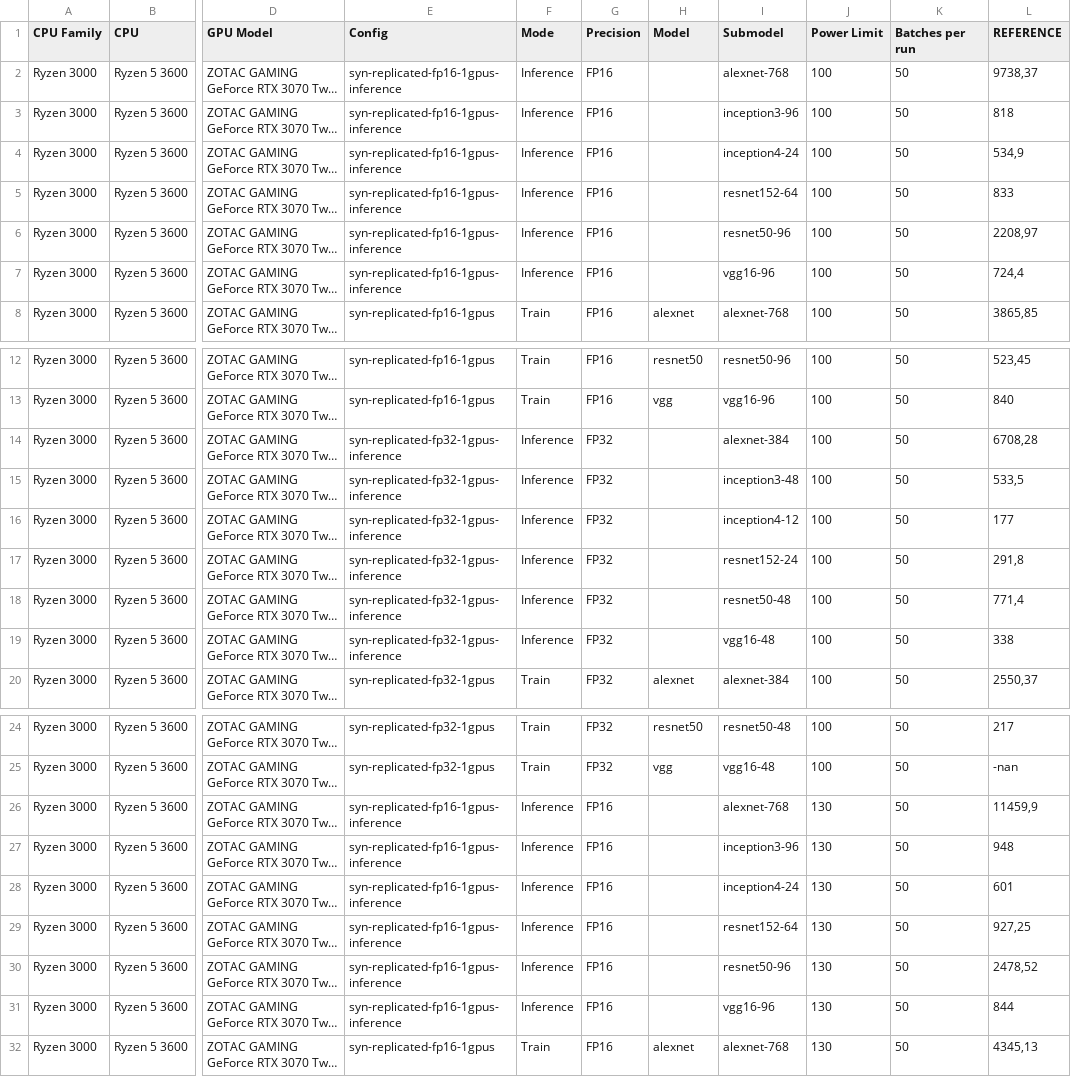
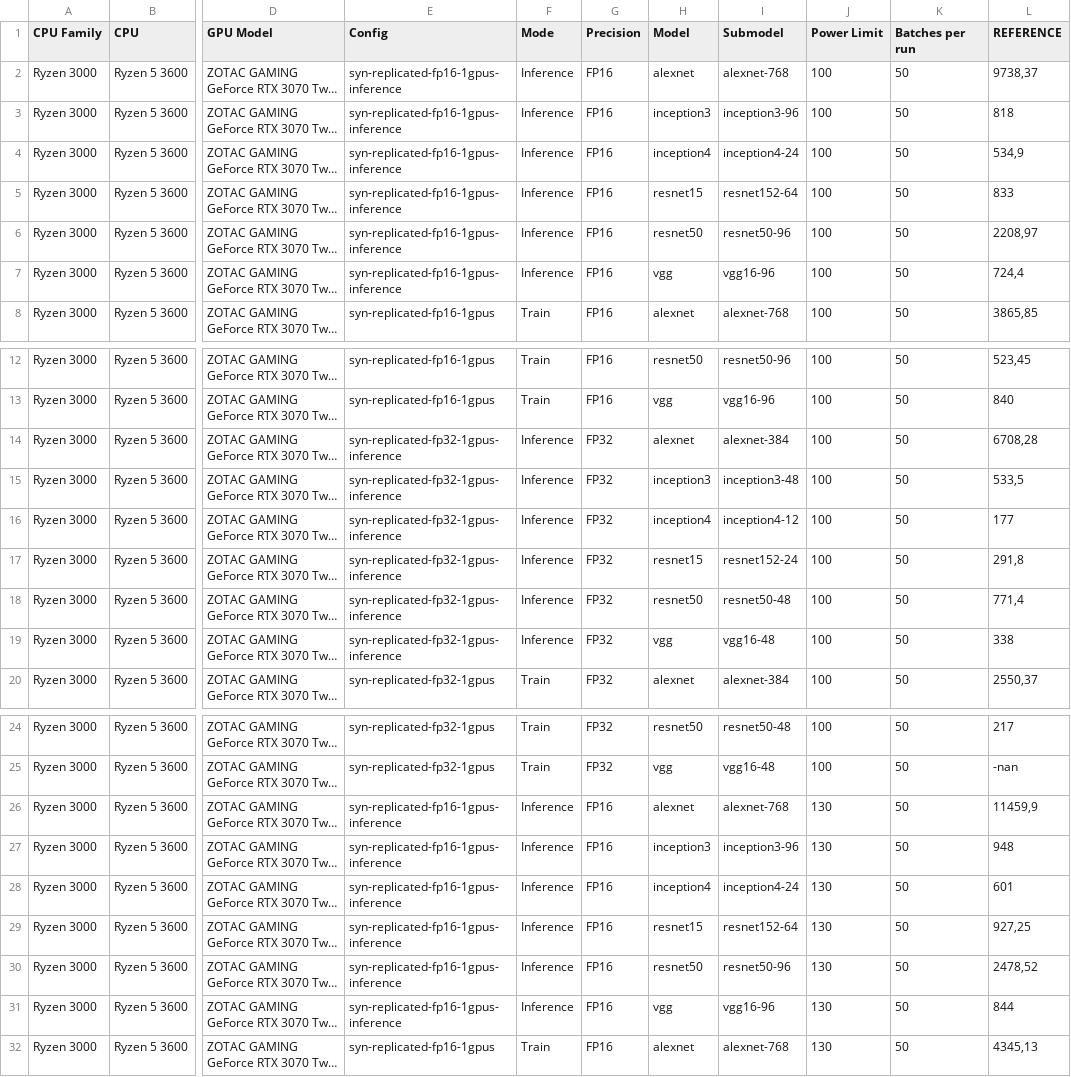
Before and after one commit to henry2man/nvidia-powerlimit-benchmarks, a CSV file: results/3600-GeForce_RTX_3070-processed.csv, drawn as a sheet; only a part is shown, gaps mark what is left out; long unchanged cells end in …; the diff covers the shown part only; the diff names each change by its address in the sheet, - before the commit and + after, or states it on an @@ line.

Commit message:
Added model & submodel

```diff
--- a/results/3600-GeForce_RTX_3070-processed.csv
+++ b/results/3600-GeForce_RTX_3070-processed.csv
-H2 (Model): (empty)
+H2 (Model): alexnet
-H3 (Model): (empty)
+H3 (Model): inception3
-H4 (Model): (empty)
+H4 (Model): inception4
-H5 (Model): (empty)
+H5 (Model): resnet15
-H6 (Model): (empty)
+H6 (Model): resnet50
-H7 (Model): (empty)
+H7 (Model): vgg
-H14 (Model): (empty)
+H14 (Model): alexnet
-H15 (Model): (empty)
+H15 (Model): inception3
-H16 (Model): (empty)
+H16 (Model): inception4
-H17 (Model): (empty)
+H17 (Model): resnet15
-H18 (Model): (empty)
+H18 (Model): resnet50
-H19 (Model): (empty)
+H19 (Model): vgg
-H26 (Model): (empty)
+H26 (Model): alexnet
-H27 (Model): (empty)
+H27 (Model): inception3
-H28 (Model): (empty)
+H28 (Model): inception4
-H29 (Model): (empty)
+H29 (Model): resnet15
-H30 (Model): (empty)
+H30 (Model): resnet50
-H31 (Model): (empty)
+H31 (Model): vgg
```
Also changed, not shown: 54 edited cells elsewhere in this file.
